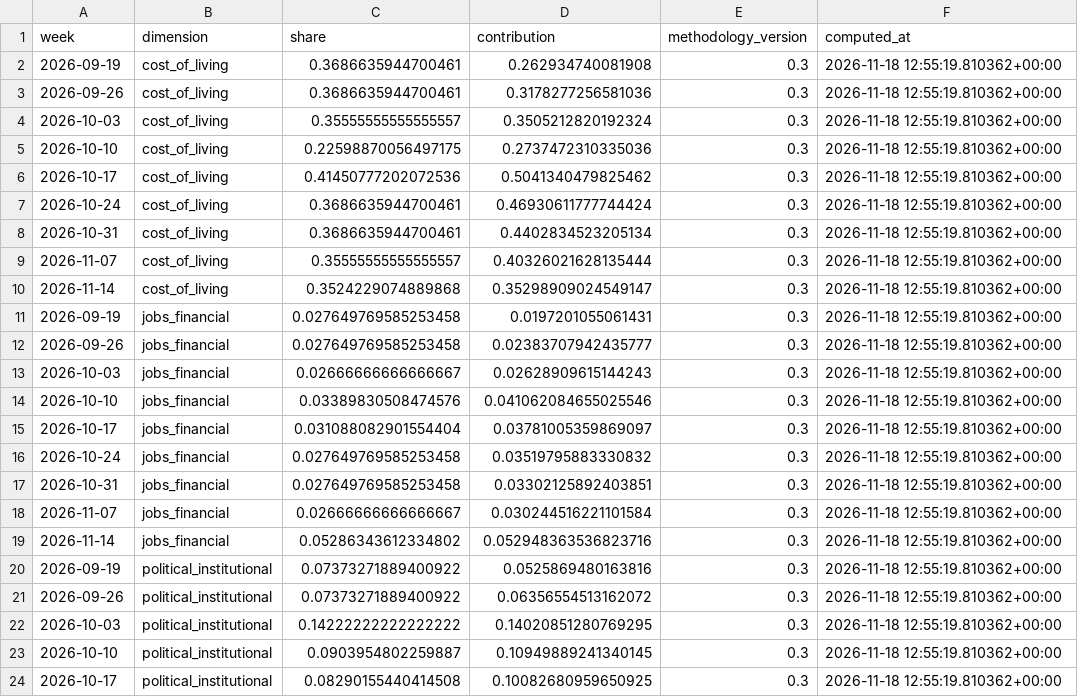
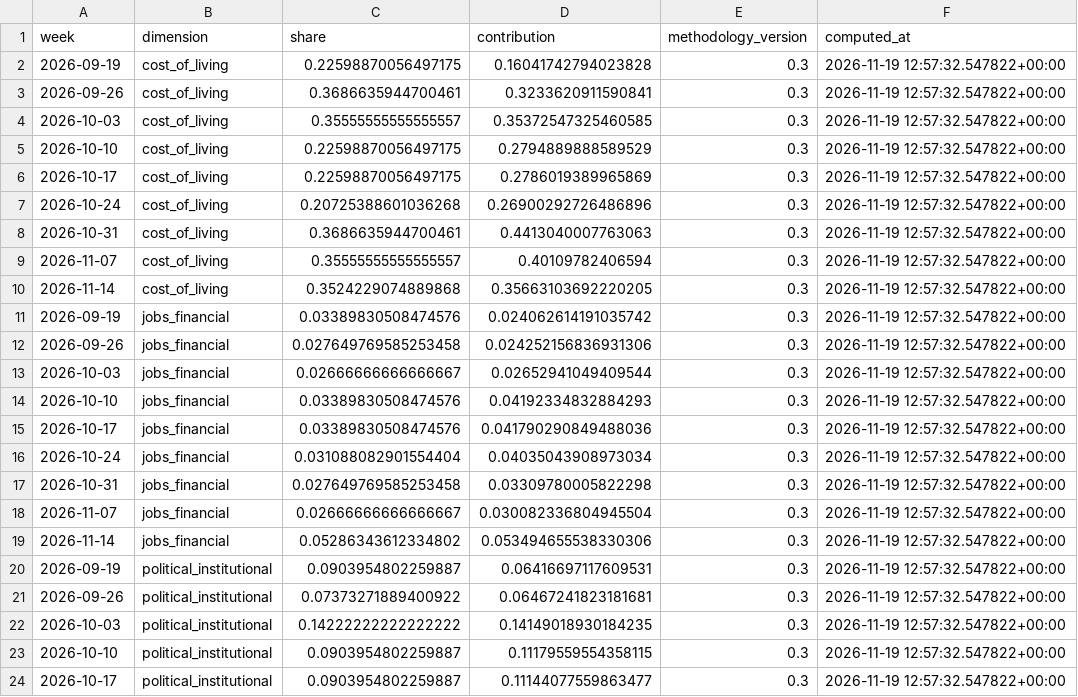
Before and after one commit to WBH-rbg/anxiety-index, a CSV file: output/contribution_recent.csv, drawn as a sheet; only a part is shown; the diff covers the shown part only.

```diff
--- a/output/contribution_recent.csv
+++ b/output/contribution_recent.csv
@@ -1,24 +1,24 @@
 week,dimension,share,contribution,methodology_version,computed_at
-2026-09-19,cost_of_living,0.3686635944700461,0.262934740081908,0.3,2026-11-18 12:55:19.810362+00:00
-2026-09-26,cost_of_living,0.3686635944700461,0.3178277256581036,0.3,2026-11-18 12:55:19.810362+00:00
-2026-10-03,cost_of_living,0.35555555555555557,0.3505212820192324,0.3,2026-11-18 12:55:19.810362+00:00
-2026-10-10,cost_of_living,0.22598870056497175,0.2737472310335036,0.3,2026-11-18 12:55:19.810362+00:00
-2026-10-17,cost_of_living,0.41450777202072536,0.5041340479825462,0.3,2026-11-18 12:55:19.810362+00:00
-2026-10-24,cost_of_living,0.3686635944700461,0.46930611777744424,0.3,2026-11-18 12:55:19.810362+00:00
-2026-10-31,cost_of_living,0.3686635944700461,0.4402834523205134,0.3,2026-11-18 12:55:19.810362+00:00
-2026-11-07,cost_of_living,0.35555555555555557,0.40326021628135444,0.3,2026-11-18 12:55:19.810362+00:00
-2026-11-14,cost_of_living,0.3524229074889868,0.35298909024549147,0.3,2026-11-18 12:55:19.810362+00:00
-2026-09-19,jobs_financial,0.027649769585253458,0.0197201055061431,0.3,2026-11-18 12:55:19.810362+00:00
-2026-09-26,jobs_financial,0.027649769585253458,0.02383707942435777,0.3,2026-11-18 12:55:19.810362+00:00
-2026-10-03,jobs_financial,0.02666666666666667,0.02628909615144243,0.3,2026-11-18 12:55:19.810362+00:00
-2026-10-10,jobs_financial,0.03389830508474576,0.041062084655025546,0.3,2026-11-18 12:55:19.810362+00:00
-2026-10-17,jobs_financial,0.031088082901554404,0.03781005359869097,0.3,2026-11-18 12:55:19.810362+00:00
-2026-10-24,jobs_financial,0.027649769585253458,0.03519795883330832,0.3,2026-11-18 12:55:19.810362+00:00
-2026-10-31,jobs_financial,0.027649769585253458,0.03302125892403851,0.3,2026-11-18 12:55:19.810362+00:00
-2026-11-07,jobs_financial,0.02666666666666667,0.030244516221101584,0.3,2026-11-18 12:55:19.810362+00:00
-2026-11-14,jobs_financial,0.05286343612334802,0.052948363536823716,0.3,2026-11-18 12:55:19.810362+00:00
-2026-09-19,political_institutional,0.07373271889400922,0.0525869480163816,0.3,2026-11-18 12:55:19.810362+00:00
-2026-09-26,political_institutional,0.07373271889400922,0.06356554513162072,0.3,2026-11-18 12:55:19.810362+00:00
-2026-10-03,political_institutional,0.14222222222222222,0.14020851280769295,0.3,2026-11-18 12:55:19.810362+00:00
-2026-10-10,political_institutional,0.0903954802259887,0.10949889241340145,0.3,2026-11-18 12:55:19.810362+00:00
-2026-10-17,political_institutional,0.08290155440414508,0.10082680959650925,0.3,2026-11-18 12:55:19.810362+00:00
+2026-09-19,cost_of_living,0.22598870056497175,0.16041742794023828,0.3,2026-11-19 12:57:32.547822+00:00
+2026-09-26,cost_of_living,0.3686635944700461,0.3233620911590841,0.3,2026-11-19 12:57:32.547822+00:00
+2026-10-03,cost_of_living,0.35555555555555557,0.35372547325460585,0.3,2026-11-19 12:57:32.547822+00:00
+2026-10-10,cost_of_living,0.22598870056497175,0.2794889888589529,0.3,2026-11-19 12:57:32.547822+00:00
+2026-10-17,cost_of_living,0.22598870056497175,0.2786019389965869,0.3,2026-11-19 12:57:32.547822+00:00
+2026-10-24,cost_of_living,0.20725388601036268,0.26900292726486896,0.3,2026-11-19 12:57:32.547822+00:00
+2026-10-31,cost_of_living,0.3686635944700461,0.4413040007763063,0.3,2026-11-19 12:57:32.547822+00:00
+2026-11-07,cost_of_living,0.35555555555555557,0.40109782406594,0.3,2026-11-19 12:57:32.547822+00:00
+2026-11-14,cost_of_living,0.3524229074889868,0.35663103692220205,0.3,2026-11-19 12:57:32.547822+00:00
+2026-09-19,jobs_financial,0.03389830508474576,0.024062614191035742,0.3,2026-11-19 12:57:32.547822+00:00
+2026-09-26,jobs_financial,0.027649769585253458,0.024252156836931306,0.3,2026-11-19 12:57:32.547822+00:00
+2026-10-03,jobs_financial,0.02666666666666667,0.02652941049409544,0.3,2026-11-19 12:57:32.547822+00:00
+2026-10-10,jobs_financial,0.03389830508474576,0.04192334832884293,0.3,2026-11-19 12:57:32.547822+00:00
+2026-10-17,jobs_financial,0.03389830508474576,0.041790290849488036,0.3,2026-11-19 12:57:32.547822+00:00
+2026-10-24,jobs_financial,0.031088082901554404,0.04035043908973034,0.3,2026-11-19 12:57:32.547822+00:00
+2026-10-31,jobs_financial,0.027649769585253458,0.03309780005822298,0.3,2026-11-19 12:57:32.547822+00:00
+2026-11-07,jobs_financial,0.02666666666666667,0.030082336804945504,0.3,2026-11-19 12:57:32.547822+00:00
+2026-11-14,jobs_financial,0.05286343612334802,0.053494655538330306,0.3,2026-11-19 12:57:32.547822+00:00
+2026-09-19,political_institutional,0.0903954802259887,0.06416697117609531,0.3,2026-11-19 12:57:32.547822+00:00
+2026-09-26,political_institutional,0.07373271889400922,0.06467241823181681,0.3,2026-11-19 12:57:32.547822+00:00
+2026-10-03,political_institutional,0.14222222222222222,0.14149018930184235,0.3,2026-11-19 12:57:32.547822+00:00
+2026-10-10,political_institutional,0.0903954802259887,0.11179559554358115,0.3,2026-11-19 12:57:32.547822+00:00
+2026-10-17,political_institutional,0.0903954802259887,0.11144077559863477,0.3,2026-11-19 12:57:32.547822+00:00
```
Also changed, not shown: 72 edited cells elsewhere in this file, output/dimension_weekly.csv, output/headline_weekly.csv, 28 other files.
